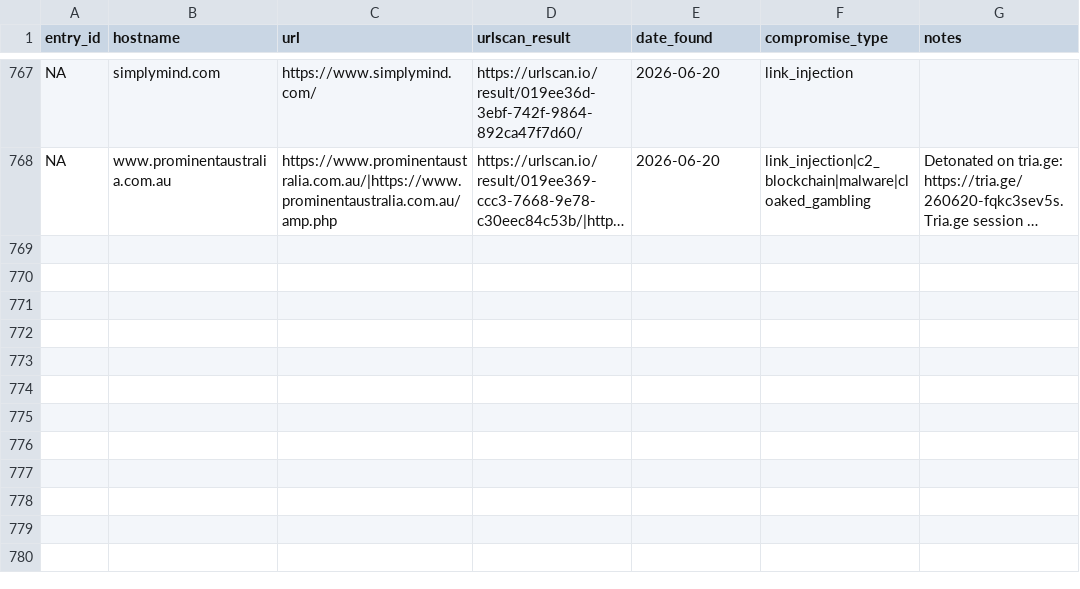
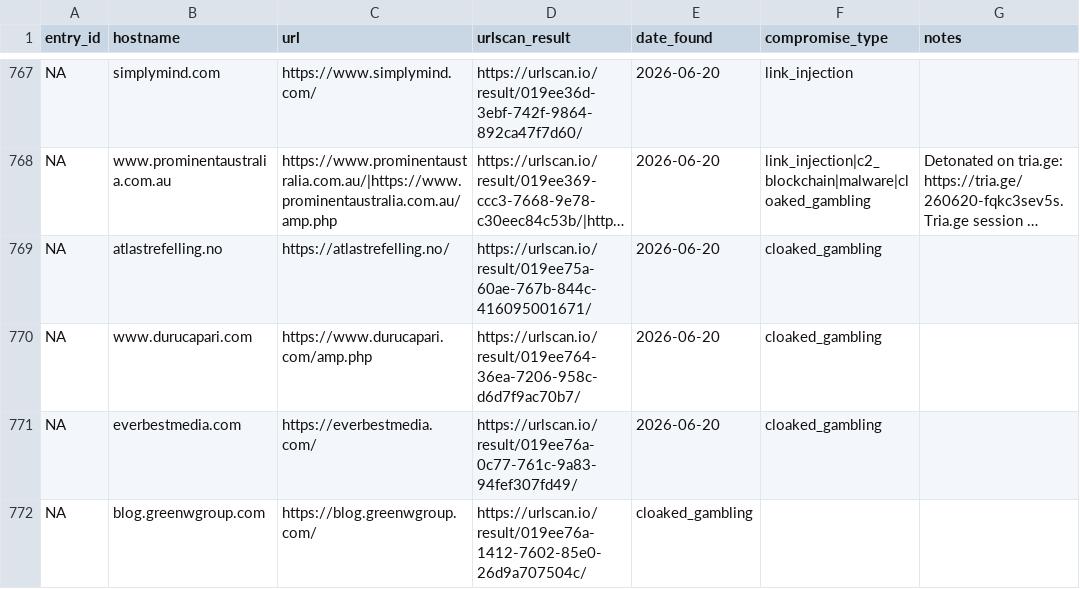
Before and after one commit to battlingamazons/compromised-sites-tracker, a CSV file: compromised-sites.csv, drawn as a sheet; only a part is shown, gaps mark what is left out; long unchanged cells end in …; the diff names each change by its address in the sheet, - before the commit and + after, or states it on an @@ line.

Commit message:
Update compromised-sites.csv

```diff
--- a/compromised-sites.csv
+++ b/compromised-sites.csv
+row 769: NA | atlastrefelling.no | https://atlastrefelling.no/ | https://urlscan.io/result/019ee75a-60ae-767b-844c-416095001671/ | 2026-06-20 | cloaked_gambling
+row 770: NA | www.durucapari.com | https://www.durucapari.com/amp.php | https://urlscan.io/result/019ee764-36ea-7206-958c-d6d7f9ac70b7/ | 2026-06-20 | cloaked_gambling
+row 771: NA | everbestmedia.com | https://everbestmedia.com/ | https://urlscan.io/result/019ee76a-0c77-761c-9a83-94fef307fd49/ | 2026-06-20 | cloaked_gambling
+row 772: NA | blog.greenwgroup.com | https://blog.greenwgroup.com/ | https://urlscan.io/result/019ee76a-1412-7602-85e0-26d9a707504c/ | cloaked_gambling
```
